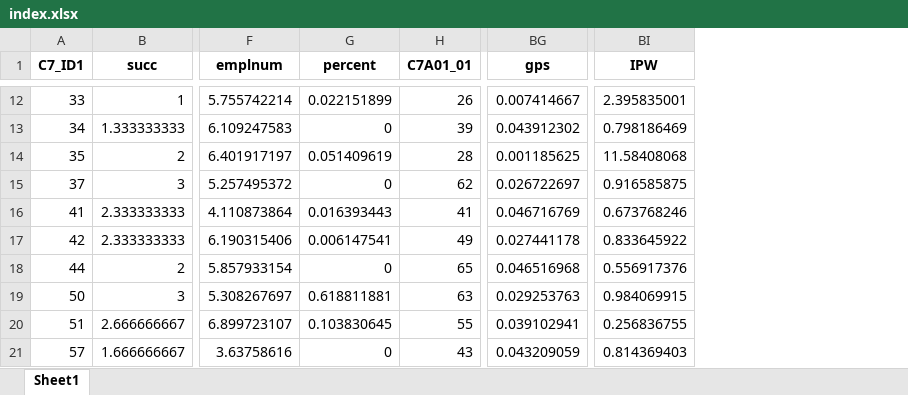
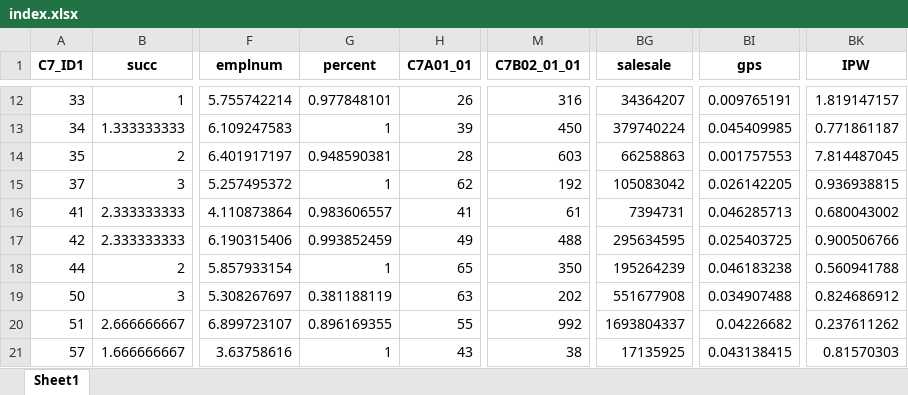
Before and after one commit to hoonbravo/seminar, an Excel workbook: index.xlsx, sheet Sheet1, drawn as a sheet; only a part is shown, gaps mark what is left out; values as stored, in another font and other column widths than the file's, no borders; addresses are those after the commit; the diff covers the shown part only; the diff names each change by its address in the sheet, - before the commit and + after, or states it on an @@ line.

```diff
--- a/index.xlsx (sheet Sheet1)
+++ b/index.xlsx (sheet Sheet1)
+column M (C7B02_01_01), rows 12-21: 316 | 450 | 603 | 192 | 61 | 488 | 350 | 202 | 992 | 38
+column BG (salesale), rows 12-21: 34364207 | 379740224 | 66258863 | 105083042 | 7394731 | 295634595 | 195264239 | 551677908 | 1693804337 | 17135925
-G12 (percent): 0.022151899
+G12 (percent): 0.977848101
-BI12 (gps): 0.007414667
+BI12 (gps): 0.009765191
-BK12 (IPW): 2.395835001
+BK12 (IPW): 1.819147157
-G13 (percent): 0
+G13 (percent): 1
-BI13 (gps): 0.043912302
+BI13 (gps): 0.045409985
-BK13 (IPW): 0.798186469
+BK13 (IPW): 0.771861187
-G14 (percent): 0.051409619
+G14 (percent): 0.948590381
-BI14 (gps): 0.001185625
+BI14 (gps): 0.001757553
-BK14 (IPW): 11.58408068
+BK14 (IPW): 7.814487045
-G15 (percent): 0
+G15 (percent): 1
-BI15 (gps): 0.026722697
+BI15 (gps): 0.026142205
-BK15 (IPW): 0.916585875
+BK15 (IPW): 0.936938815
-G16 (percent): 0.016393443
+G16 (percent): 0.983606557
-BI16 (gps): 0.046716769
+BI16 (gps): 0.046285713
-BK16 (IPW): 0.673768246
+BK16 (IPW): 0.680043002
-G17 (percent): 0.006147541
+G17 (percent): 0.993852459
-BI17 (gps): 0.027441178
+BI17 (gps): 0.025403725
-BK17 (IPW): 0.833645922
+BK17 (IPW): 0.900506766
-G18 (percent): 0
+G18 (percent): 1
-BI18 (gps): 0.046516968
+BI18 (gps): 0.046183238
-BK18 (IPW): 0.556917376
+BK18 (IPW): 0.560941788
-G19 (percent): 0.618811881
+G19 (percent): 0.381188119
-BI19 (gps): 0.029253763
+BI19 (gps): 0.034907488
-BK19 (IPW): 0.984069915
+BK19 (IPW): 0.824686912
-G20 (percent): 0.103830645
+G20 (percent): 0.896169355
-BI20 (gps): 0.039102941
+BI20 (gps): 0.04226682
-BK20 (IPW): 0.256836755
+BK20 (IPW): 0.237611262
-G21 (percent): 0
+G21 (percent): 1
-BI21 (gps): 0.043209059
+BI21 (gps): 0.043138415
-BK21 (IPW): 0.814369403
+BK21 (IPW): 0.81570303
```
Also changed, not shown: 981 edited cells elsewhere in this sheet, cor.xlsx, cor_treat.xlsx, 5 other files.
